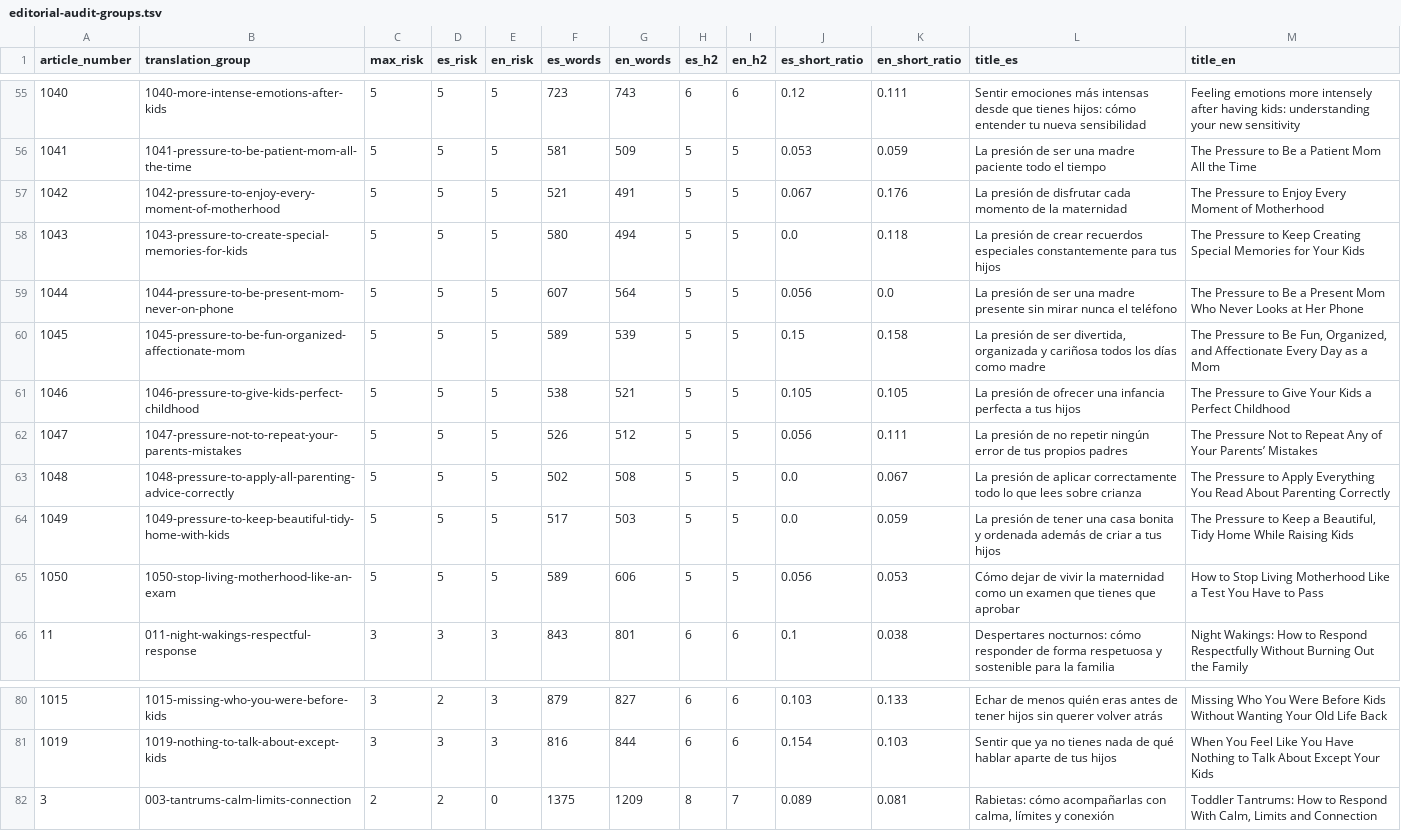
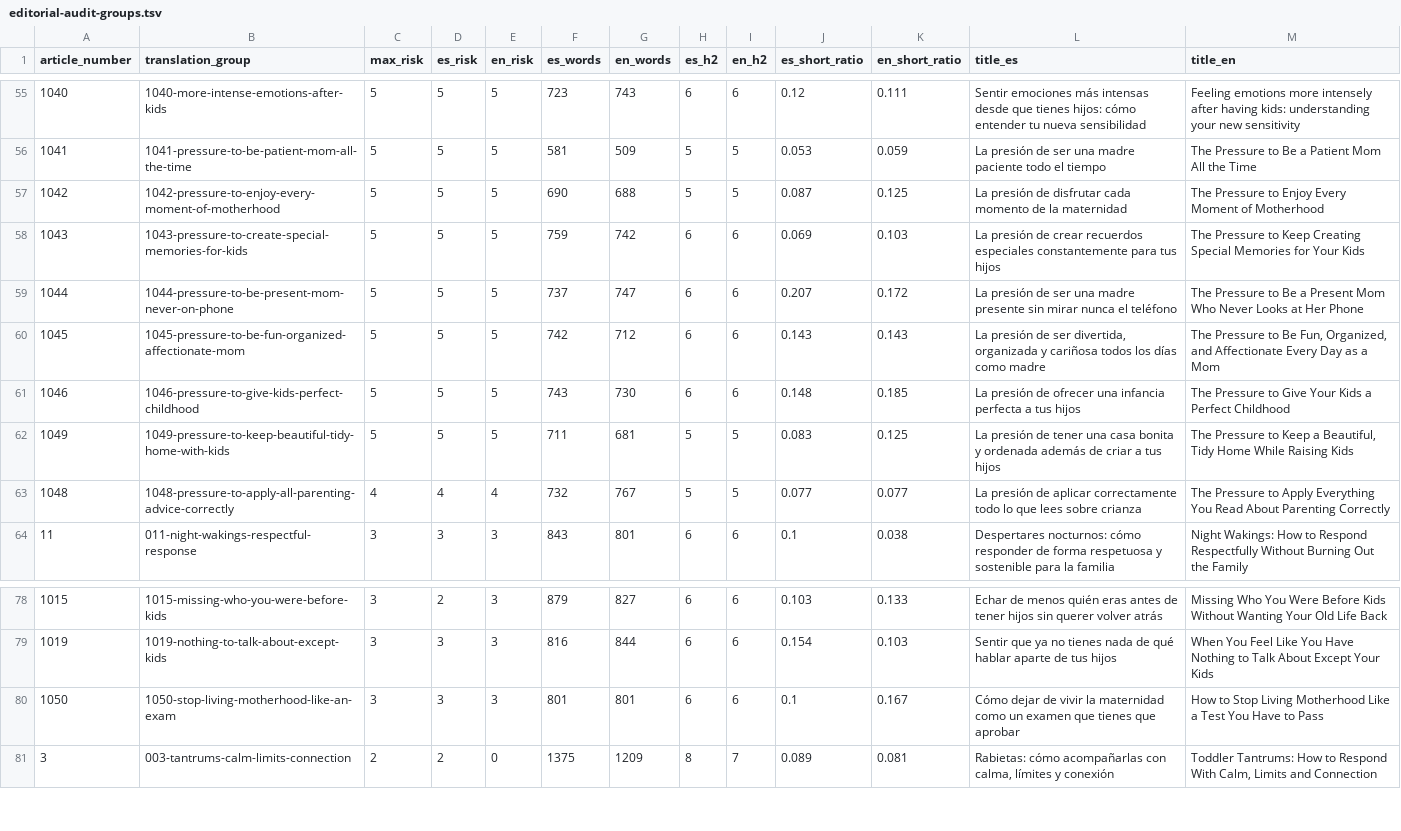
Before and after one commit to tostis005/MOM, a TSV file: editorial-audit-groups.tsv, drawn as a sheet; only a part is shown, gaps mark what is left out; the diff covers the shown part only.

```diff
--- a/editorial-audit-groups.tsv
+++ b/editorial-audit-groups.tsv
@@ -56,11 +56,9 @@ article_number	translation_group	max_risk	es_risk	en_risk	es_words	en_words	es_h
 1041	1041-pressure-to-be-patient-mom-all-the-time	5	5	5	581	509	5	5	0.053	0.059	La presión de ser una madre paciente todo el tiempo	The Pressure to Be a Patient Mom All the Time
-1042	1042-pressure-to-enjoy-every-moment-of-motherhood	5	5	5	521	491	5	5	0.067	0.176	La presión de disfrutar cada momento de la maternidad	The Pressure to Enjoy Every Moment of Motherhood
-1043	1043-pressure-to-create-special-memories-for-kids	5	5	5	580	494	5	5	0.0	0.118	La presión de crear recuerdos especiales constantemente para tus hijos	The Pressure to Keep Creating Special Memories for Your Kids
-1044	1044-pressure-to-be-present-mom-never-on-phone	5	5	5	607	564	5	5	0.056	0.0	La presión de ser una madre presente sin mirar nunca el teléfono	The Pressure to Be a Present Mom Who Never Looks at Her Phone
-1045	1045-pressure-to-be-fun-organized-affectionate-mom	5	5	5	589	539	5	5	0.15	0.158	La presión de ser divertida, organizada y cariñosa todos los días como madre	The Pressure to Be Fun, Organized, and Affectionate Every Day as a Mom
-1046	1046-pressure-to-give-kids-perfect-childhood	5	5	5	538	521	5	5	0.105	0.105	La presión de ofrecer una infancia perfecta a tus hijos	The Pressure to Give Your Kids a Perfect Childhood
-1047	1047-pressure-not-to-repeat-your-parents-mistakes	5	5	5	526	512	5	5	0.056	0.111	La presión de no repetir ningún error de tus propios padres	The Pressure Not to Repeat Any of Your Parents’ Mistakes
-1048	1048-pressure-to-apply-all-parenting-advice-correctly	5	5	5	502	508	5	5	0.0	0.067	La presión de aplicar correctamente todo lo que lees sobre crianza	The Pressure to Apply Everything You Read About Parenting Correctly
-1049	1049-pressure-to-keep-beautiful-tidy-home-with-kids	5	5	5	517	503	5	5	0.0	0.059	La presión de tener una casa bonita y ordenada además de criar a tus hijos	The Pressure to Keep a Beautiful, Tidy Home While Raising Kids
-1050	1050-stop-living-motherhood-like-an-exam	5	5	5	589	606	5	5	0.056	0.053	Cómo dejar de vivir la maternidad como un examen que tienes que aprobar	How to Stop Living Motherhood Like a Test You Have to Pass
+1042	1042-pressure-to-enjoy-every-moment-of-motherhood	5	5	5	690	688	5	5	0.087	0.125	La presión de disfrutar cada momento de la maternidad	The Pressure to Enjoy Every Moment of Motherhood
+1043	1043-pressure-to-create-special-memories-for-kids	5	5	5	759	742	6	6	0.069	0.103	La presión de crear recuerdos especiales constantemente para tus hijos	The Pressure to Keep Creating Special Memories for Your Kids
+1044	1044-pressure-to-be-present-mom-never-on-phone	5	5	5	737	747	6	6	0.207	0.172	La presión de ser una madre presente sin mirar nunca el teléfono	The Pressure to Be a Present Mom Who Never Looks at Her Phone
+1045	1045-pressure-to-be-fun-organized-affectionate-mom	5	5	5	742	712	6	6	0.143	0.143	La presión de ser divertida, organizada y cariñosa todos los días como madre	The Pressure to Be Fun, Organized, and Affectionate Every Day as a Mom
+1046	1046-pressure-to-give-kids-perfect-childhood	5	5	5	743	730	6	6	0.148	0.185	La presión de ofrecer una infancia perfecta a tus hijos	The Pressure to Give Your Kids a Perfect Childhood
+1049	1049-pressure-to-keep-beautiful-tidy-home-with-kids	5	5	5	711	681	5	5	0.083	0.125	La presión de tener una casa bonita y ordenada además de criar a tus hijos	The Pressure to Keep a Beautiful, Tidy Home While Raising Kids
+1048	1048-pressure-to-apply-all-parenting-advice-correctly	4	4	4	732	767	5	5	0.077	0.077	La presión de aplicar correctamente todo lo que lees sobre crianza	The Pressure to Apply Everything You Read About Parenting Correctly
 11	011-night-wakings-respectful-response	3	3	3	843	801	6	6	0.1	0.038	Despertares nocturnos: cómo responder de forma respetuosa y sostenible para la familia	Night Wakings: How to Respond Respectfully Without Burning Out the Family
@@ -81,2 +79,3 @@ article_number	translation_group	max_risk	es_risk	en_risk	es_words	en_words	es_h
 1019	1019-nothing-to-talk-about-except-kids	3	3	3	816	844	6	6	0.154	0.103	Sentir que ya no tienes nada de qué hablar aparte de tus hijos	When You Feel Like You Have Nothing to Talk About Except Your Kids
+1050	1050-stop-living-motherhood-like-an-exam	3	3	3	801	801	6	6	0.1	0.167	Cómo dejar de vivir la maternidad como un examen que tienes que aprobar	How to Stop Living Motherhood Like a Test You Have to Pass
 3	003-tantrums-calm-limits-connection	2	2	0	1375	1209	8	7	0.089	0.081	Rabietas: cómo acompañarlas con calma, límites y conexión	Toddler Tantrums: How to Respond With Calm, Limits and Connection
```
Also changed, not shown: 1 added row elsewhere in this file, editorial-audit-ranking.tsv, 1 other file.
